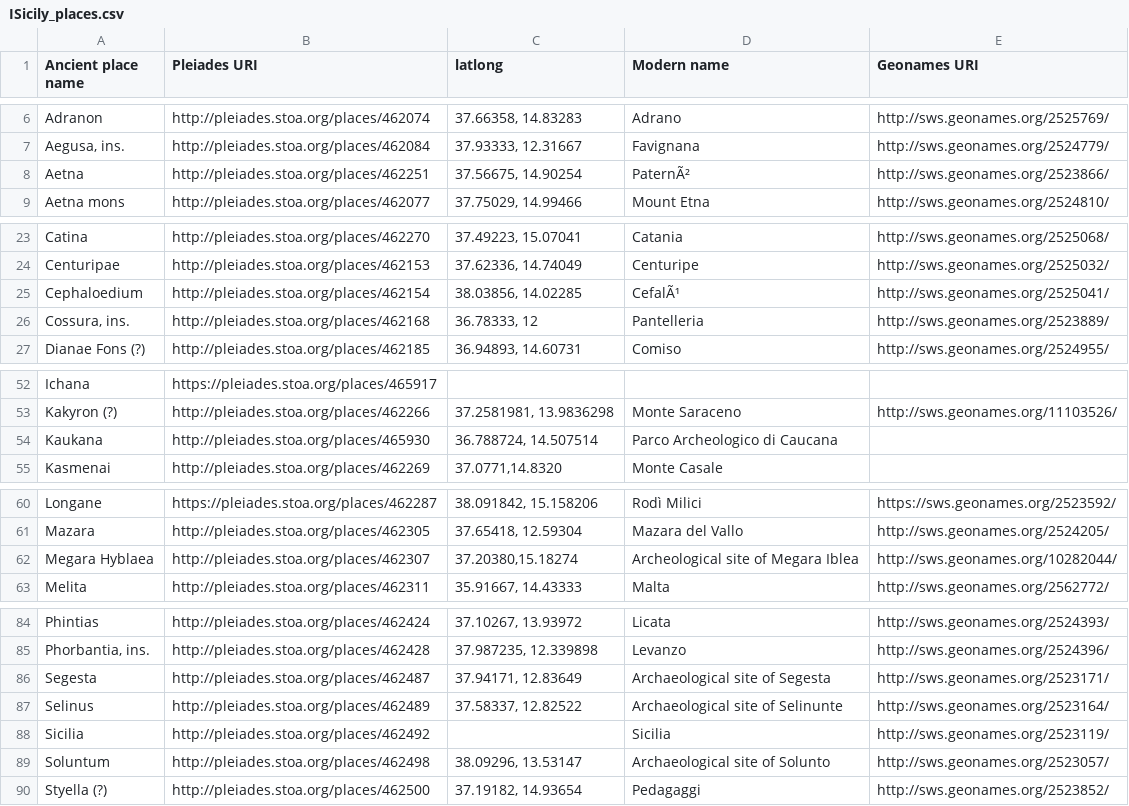
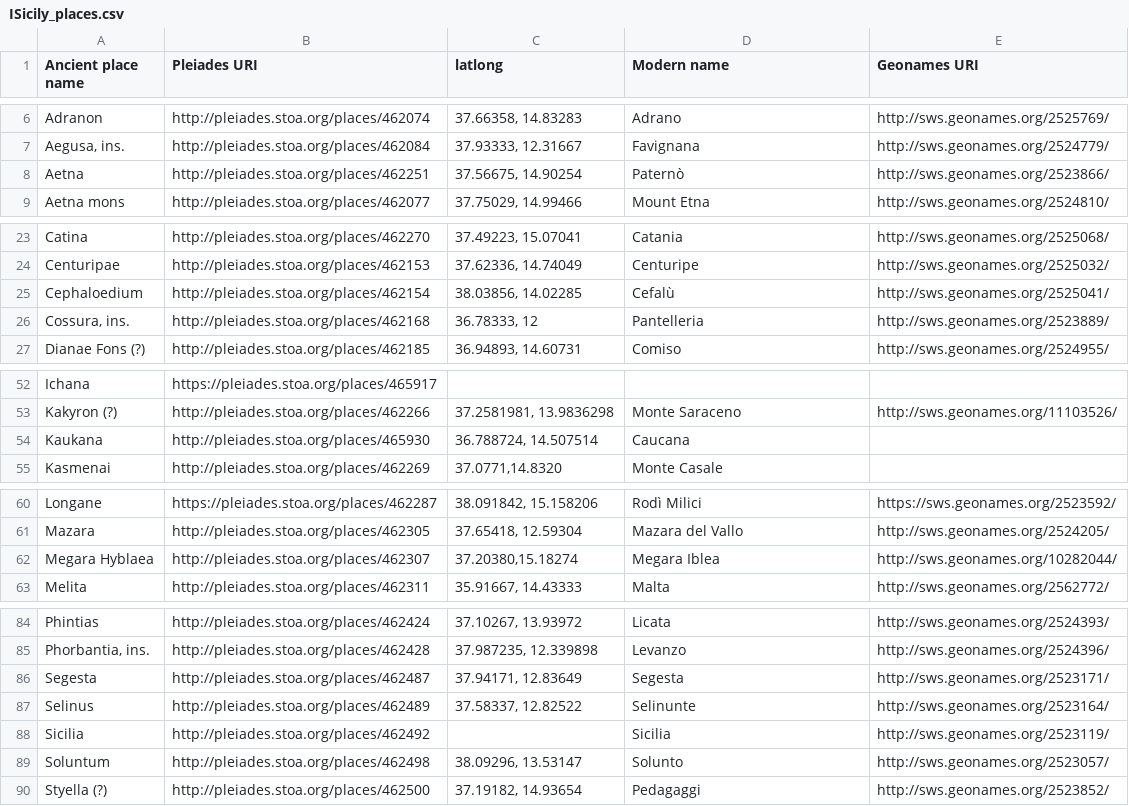
Before and after one commit to ISicily/ISicily, a CSV file: alists/ISicily_places.csv, drawn as a sheet; only a part is shown, gaps mark what is left out; the diff covers the shown part only.

Commit message:
edited 439, added somebibl information, and tidied places.csv

```diff
--- a/alists/ISicily_places.csv
+++ b/alists/ISicily_places.csv
@@ -7,3 +7,3 @@ Adranon,http://pleiades.stoa.org/places/462074,"37.66358, 14.83283",Adrano,http:
 "Aegusa, ins.",http://pleiades.stoa.org/places/462084,"37.93333, 12.31667",Favignana,http://sws.geonames.org/2524779/
-Aetna,http://pleiades.stoa.org/places/462251,"37.56675, 14.90254",PaternÃ²,http://sws.geonames.org/2523866/
+Aetna,http://pleiades.stoa.org/places/462251,"37.56675, 14.90254",Paternò,http://sws.geonames.org/2523866/
 Aetna mons,http://pleiades.stoa.org/places/462077,"37.75029, 14.99466",Mount Etna,http://sws.geonames.org/2524810/
@@ -24,3 +24,3 @@ Catina,http://pleiades.stoa.org/places/462270,"37.49223, 15.07041",Catania,http:
 Centuripae,http://pleiades.stoa.org/places/462153,"37.62336, 14.74049",Centuripe,http://sws.geonames.org/2525032/
-Cephaloedium,http://pleiades.stoa.org/places/462154,"38.03856, 14.02285",CefalÃ¹,http://sws.geonames.org/2525041/
+Cephaloedium,http://pleiades.stoa.org/places/462154,"38.03856, 14.02285",Cefalù,http://sws.geonames.org/2525041/
 "Cossura, ins.",http://pleiades.stoa.org/places/462168,"36.78333, 12",Pantelleria,http://sws.geonames.org/2523889/
@@ -53,3 +53,3 @@ Ichana,https://pleiades.stoa.org/places/465917,,,
 Kakyron (?),http://pleiades.stoa.org/places/462266,"37.2581981, 13.9836298",Monte Saraceno,http://sws.geonames.org/11103526/
-Kaukana,http://pleiades.stoa.org/places/465930,"36.788724, 14.507514",Parco Archeologico di Caucana,
+Kaukana,http://pleiades.stoa.org/places/465930,"36.788724, 14.507514",Caucana,
 Kasmenai,http://pleiades.stoa.org/places/462269,"37.0771,14.8320",Monte Casale,
@@ -61,3 +61,3 @@ Longane,https://pleiades.stoa.org/places/462287,"38.091842, 15.158206",Rodì Mil
 Mazara,http://pleiades.stoa.org/places/462305,"37.65418, 12.59304",Mazara del Vallo,http://sws.geonames.org/2524205/
-Megara Hyblaea,http://pleiades.stoa.org/places/462307,"37.20380,15.18274",Archeological site of Megara Iblea,http://sws.geonames.org/10282044/
+Megara Hyblaea,http://pleiades.stoa.org/places/462307,"37.20380,15.18274",Megara Iblea,http://sws.geonames.org/10282044/
 Melita,http://pleiades.stoa.org/places/462311,"35.91667, 14.43333",Malta,http://sws.geonames.org/2562772/
@@ -85,6 +85,6 @@ Phintias,http://pleiades.stoa.org/places/462424,"37.10267, 13.93972",Licata,http
 "Phorbantia, ins.",http://pleiades.stoa.org/places/462428,"37.987235, 12.339898",Levanzo,http://sws.geonames.org/2524396/
-Segesta,http://pleiades.stoa.org/places/462487,"37.94171, 12.83649",Archaeological site of Segesta,http://sws.geonames.org/2523171/
-Selinus,http://pleiades.stoa.org/places/462489,"37.58337, 12.82522",Archaeological site of Selinunte,http://sws.geonames.org/2523164/
+Segesta,http://pleiades.stoa.org/places/462487,"37.94171, 12.83649",Segesta,http://sws.geonames.org/2523171/
+Selinus,http://pleiades.stoa.org/places/462489,"37.58337, 12.82522",Selinunte,http://sws.geonames.org/2523164/
 Sicilia,http://pleiades.stoa.org/places/462492,,Sicilia,http://sws.geonames.org/2523119/
-Soluntum,http://pleiades.stoa.org/places/462498,"38.09296, 13.53147",Archaeological site of Solunto,http://sws.geonames.org/2523057/
+Soluntum,http://pleiades.stoa.org/places/462498,"38.09296, 13.53147",Solunto,http://sws.geonames.org/2523057/
 Styella (?),http://pleiades.stoa.org/places/462500,"37.19182, 14.93654",Pedagaggi,http://sws.geonames.org/2523852/
```
Also changed, not shown: 3 edited cells elsewhere in this file, 6 other files.
